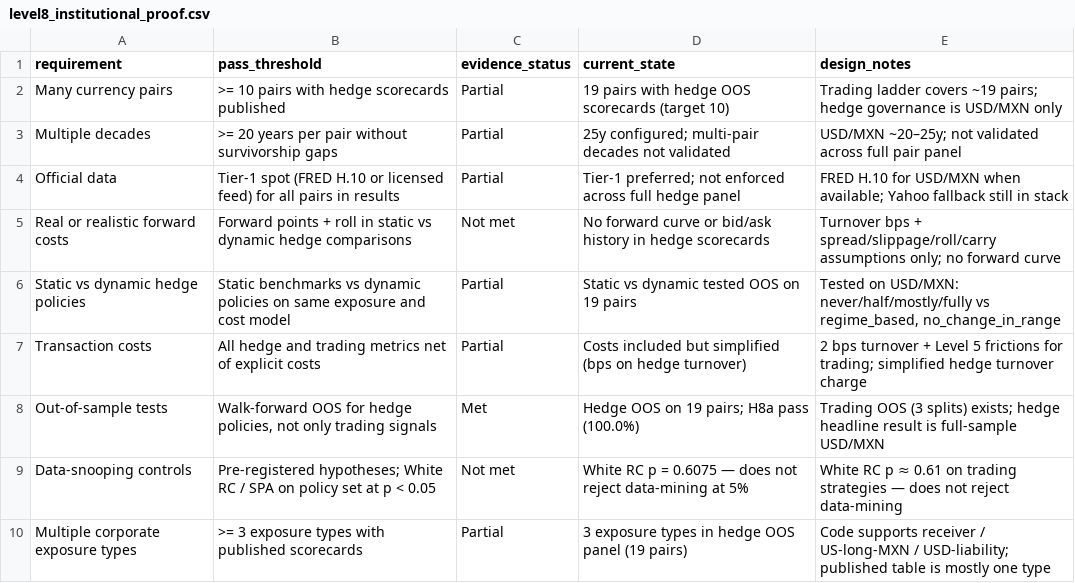
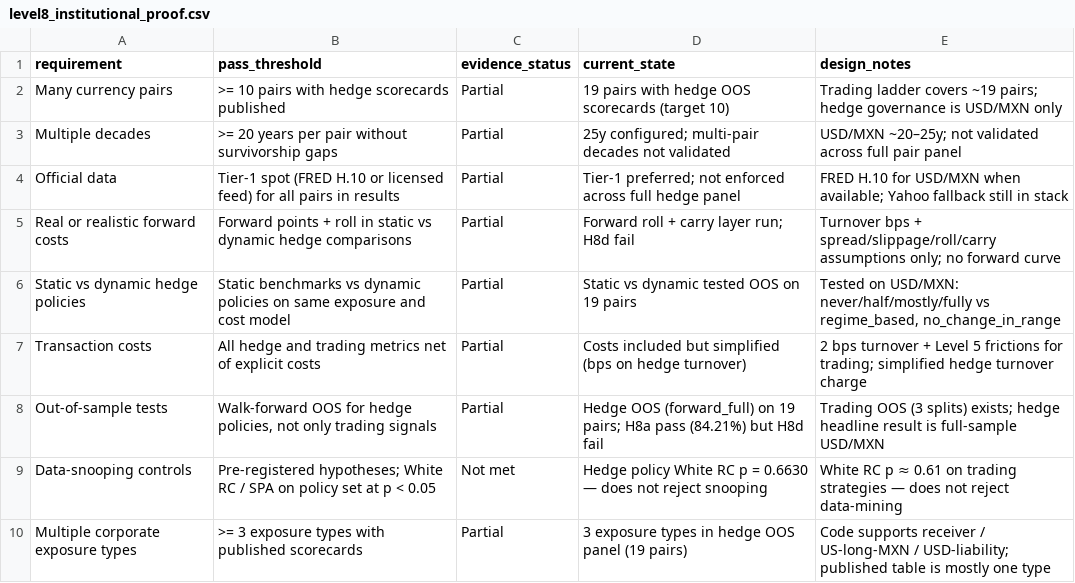
Before and after one commit to brendanbowers1-bit/br3n-macro-lab, a CSV file: reports/research_ladder/level8_institutional_proof.csv, drawn as a sheet.

```diff
--- a/reports/research_ladder/level8_institutional_proof.csv
+++ b/reports/research_ladder/level8_institutional_proof.csv
@@ -4,7 +4,7 @@ Multiple decades,>= 20 years per pair without survivorship gaps,Partial,25y conf
 Official data,Tier-1 spot (FRED H.10 or licensed feed) for all pairs in results,Partial,Tier-1 preferred; not enforced across full hedge panel,FRED H.10 for USD/MXN when available; Yahoo fallback still in stack
-Real or realistic forward costs,Forward points + roll in static vs dynamic hedge comparisons,Not met,No forward curve or bid/ask history in hedge scorecards,Turnover bps + spread/slippage/roll/carry assumptions only; no forward curve
+Real or realistic forward costs,Forward points + roll in static vs dynamic hedge comparisons,Partial,Forward roll + carry layer run; H8d fail,Turnover bps + spread/slippage/roll/carry assumptions only; no forward curve
 Static vs dynamic hedge policies,Static benchmarks vs dynamic policies on same exposure and cost model,Partial,Static vs dynamic tested OOS on 19 pairs,"Tested on USD/MXN: never/half/mostly/fully vs regime_based, no_change_in_range"
 Transaction costs,All hedge and trading metrics net of explicit costs,Partial,Costs included but simplified (bps on hedge turnover),2 bps turnover + Level 5 frictions for trading; simplified hedge turnover charge
-Out-of-sample tests,"Walk-forward OOS for hedge policies, not only trading signals",Met,Hedge OOS on 19 pairs; H8a pass (100.0%),Trading OOS (3 splits) exists; hedge headline result is full-sample USD/MXN
-Data-snooping controls,Pre-registered hypotheses; White RC / SPA on policy set at p < 0.05,Not met,White RC p = 0.6075 — does not reject data-mining at 5%,White RC p ≈ 0.61 on trading strategies — does not reject data-mining
+Out-of-sample tests,"Walk-forward OOS for hedge policies, not only trading signals",Partial,Hedge OOS (forward_full) on 19 pairs; H8a pass (84.21%) but H8d fail,Trading OOS (3 splits) exists; hedge headline result is full-sample USD/MXN
+Data-snooping controls,Pre-registered hypotheses; White RC / SPA on policy set at p < 0.05,Not met,Hedge policy White RC p = 0.6630 — does not reject snooping,White RC p ≈ 0.61 on trading strategies — does not reject data-mining
 Multiple corporate exposure types,>= 3 exposure types with published scorecards,Partial,3 exposure types in hedge OOS panel (19 pairs),Code supports receiver / US-long-MXN / USD-liability; published table is mostly one type
```
Also changed, not shown: 11 other files.
